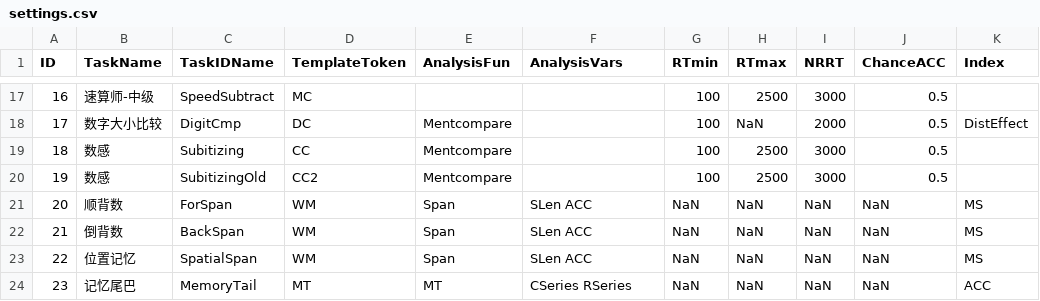
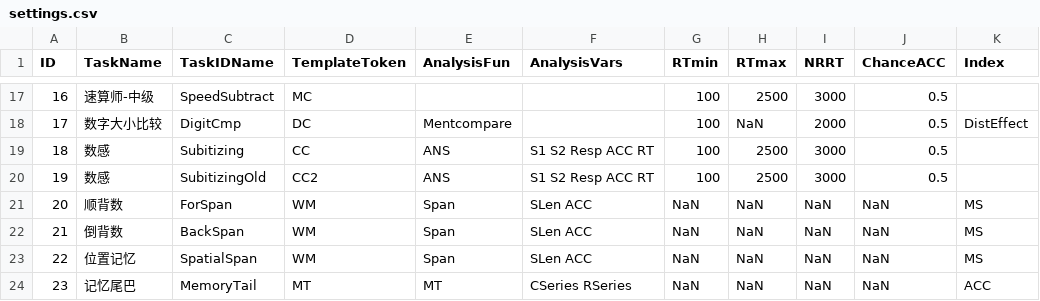
Before and after one commit to iquizoo/rawdata-parser, a CSV file: config/settings.csv, drawn as a sheet; only a part is shown, gaps mark what is left out.

Commit message:
NEW PROTOCOL: support for number sense task ("ANS")

```diff
--- a/config/settings.csv
+++ b/config/settings.csv
@@ -18,4 +18,4 @@ ID,TaskName,TaskIDName,TemplateToken,AnalysisFun,AnalysisVars,RTmin,RTmax,NRRT,C
 17,"数字大小比较","DigitCmp","DC","Mentcompare","",100,NaN,2000,0.5,"DistEffect"
-18,"数感","Subitizing","CC","Mentcompare","",100,2500,3000,0.5,""
-19,"数感","SubitizingOld","CC2","Mentcompare","",100,2500,3000,0.5,""
+18,"数感","Subitizing","CC","ANS","S1 S2 Resp ACC RT",100,2500,3000,0.5,""
+19,"数感","SubitizingOld","CC2","ANS","S1 S2 Resp ACC RT",100,2500,3000,0.5,""
 20,"顺背数","ForSpan","WM","Span","SLen ACC",NaN,NaN,NaN,NaN,"MS"
```
Also changed, not shown: 2 other files.
